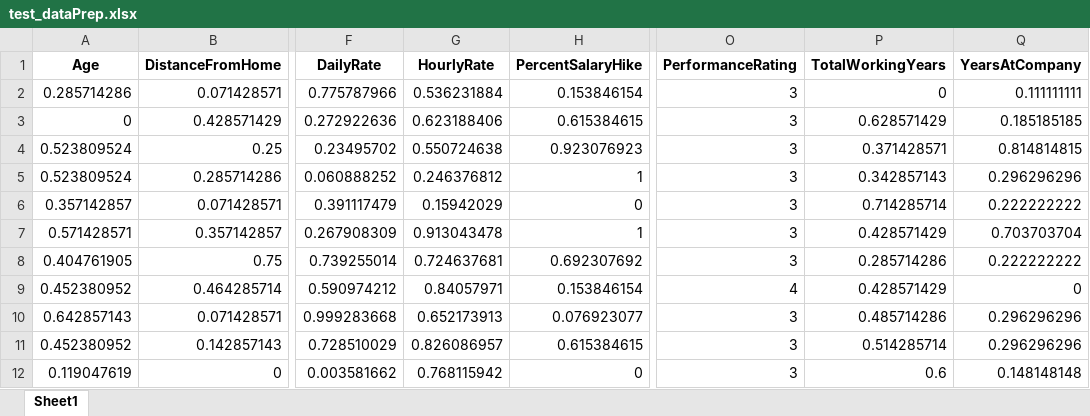
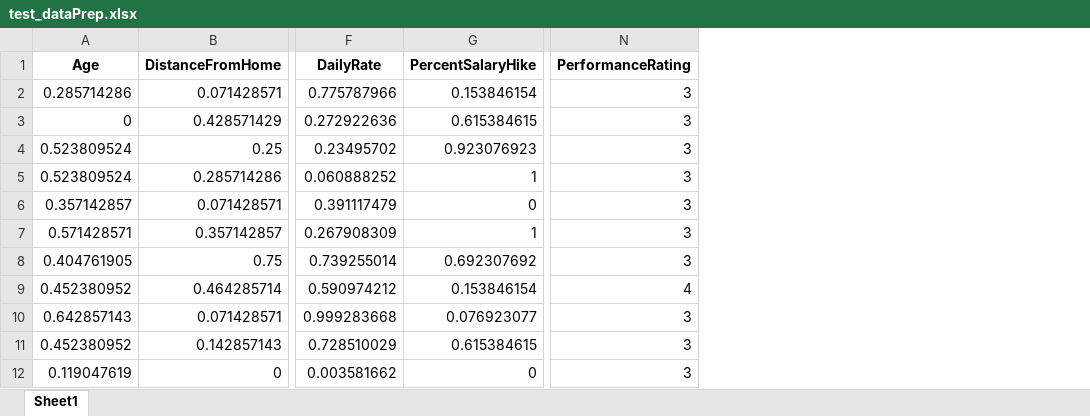
Before and after one commit to cristina210/BusinessIntelligencePerBigData_attrition, an Excel workbook: datasets_post_processing/test_dataPrep.xlsx, sheet Sheet1, drawn as a sheet; only a part is shown, gaps mark what is left out; values as stored, in another font and other column widths than the file's, no borders; the diff names each change by its address in the sheet, - before the commit and + after, or states it on an @@ line.

```diff
--- a/datasets_post_processing/test_dataPrep.xlsx (sheet Sheet1)
+++ b/datasets_post_processing/test_dataPrep.xlsx (sheet Sheet1)
-column G (HourlyRate), rows 2-12: 0.536231884 | 0.623188406 | 0.550724638 | 0.246376812 | 0.15942029 | 0.913043478 | 0.724637681 | 0.84057971 | 0.652173913 | 0.826086957 | 0.768115942
-column P (TotalWorkingYears), rows 2-12: 0 | 0.628571429 | 0.371428571 | 0.342857143 | 0.714285714 | 0.428571429 | 0.285714286 | 0.428571429 | 0.485714286 | 0.514285714 | 0.6
-column Q (YearsAtCompany), rows 2-12: 0.111111111 | 0.185185185 | 0.814814815 | 0.296296296 | 0.222222222 | 0.703703704 | 0.222222222 | 0 | 0.296296296 | 0.296296296 | 0.148148148
```
Also changed, not shown: datasets_post_processing/test_dataPrep_discr.xlsx, datasets_post_processing/train_with_label_dataPrep.xlsx, 41 other files.
